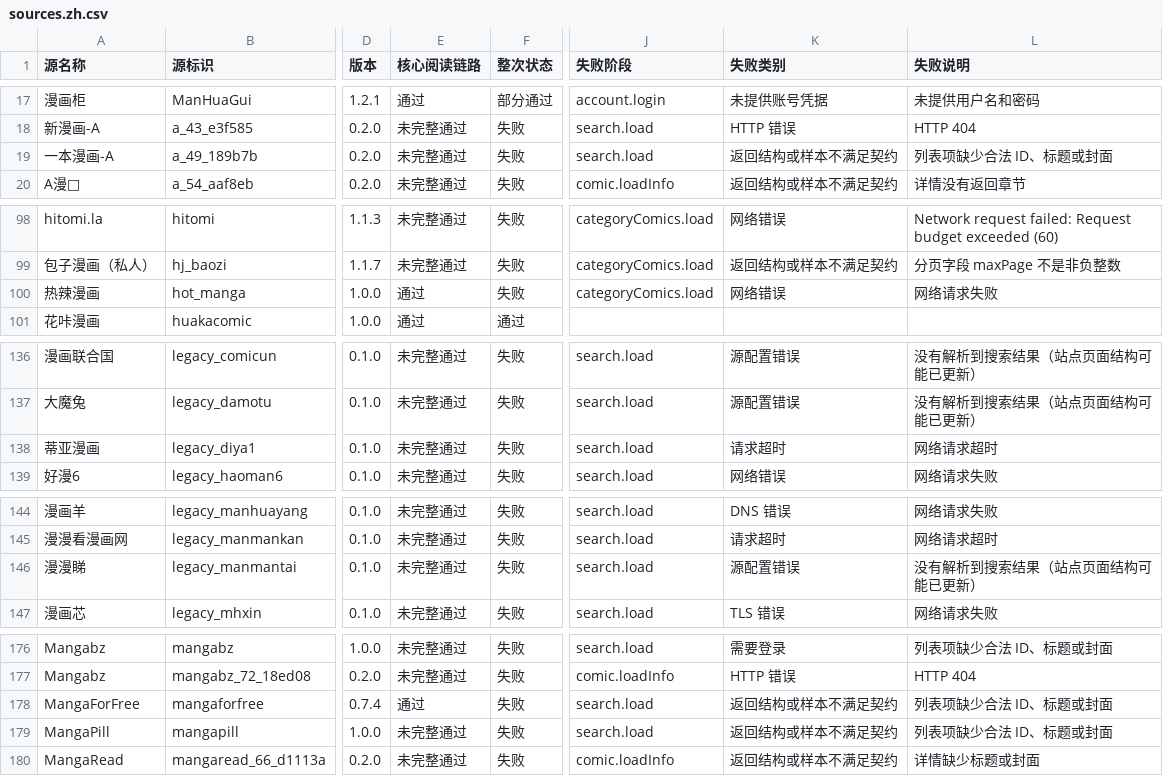
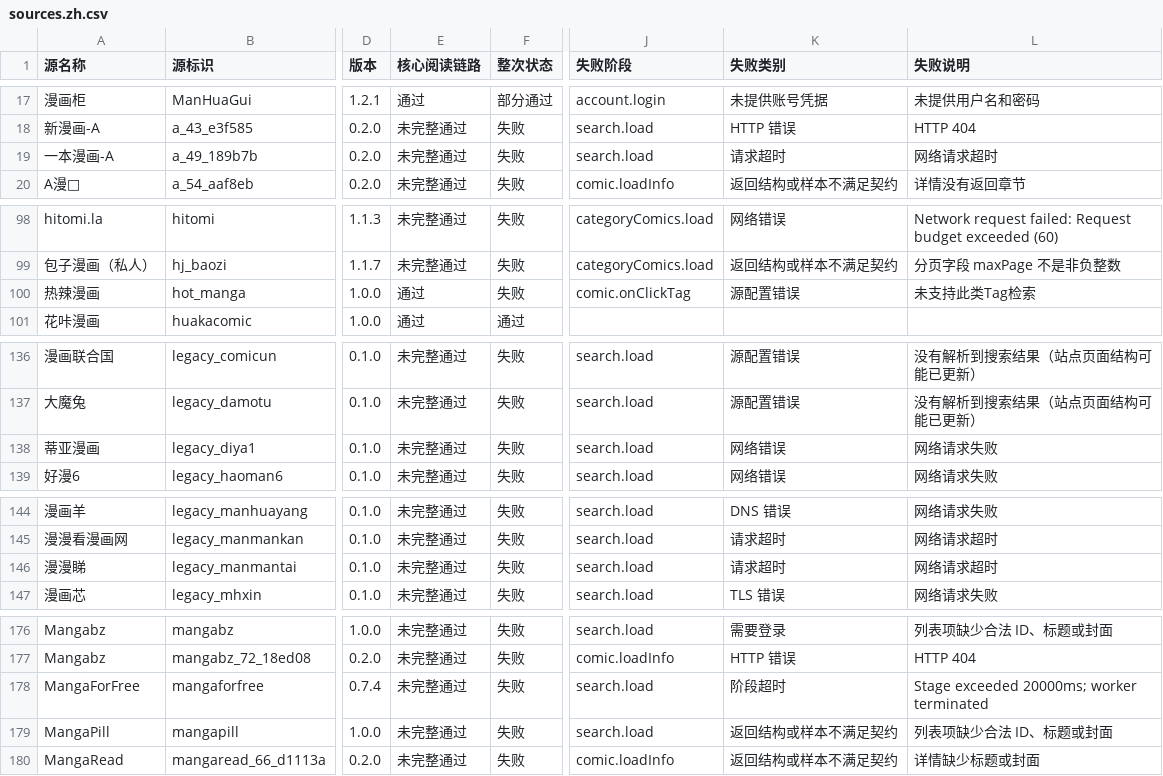
Before and after one commit to laincat/vensrc, a CSV file: data/sources.zh.csv, drawn as a sheet; only a part is shown, gaps mark what is left out; the diff covers the shown part only; the diff names each change by its address in the sheet, - before the commit and + after, or states it on an @@ line.

```diff
--- a/data/sources.zh.csv
+++ b/data/sources.zh.csv
-K19 (失败类别): 返回结构或样本不满足契约
+K19 (失败类别): 请求超时
-L19 (失败说明): 列表项缺少合法 ID、标题或封面
+L19 (失败说明): 网络请求超时
-J100 (失败阶段): categoryComics.load
+J100 (失败阶段): comic.onClickTag
-K100 (失败类别): 网络错误
+K100 (失败类别): 源配置错误
-L100 (失败说明): 网络请求失败
+L100 (失败说明): 未支持此类Tag检索
-K138 (失败类别): 请求超时
+K138 (失败类别): 网络错误
-L138 (失败说明): 网络请求超时
+L138 (失败说明): 网络请求失败
-K146 (失败类别): 源配置错误
+K146 (失败类别): 请求超时
-L146 (失败说明): 没有解析到搜索结果（站点页面结构可能已更新）
+L146 (失败说明): 网络请求超时
-E178 (核心阅读链路): 通过
+E178 (核心阅读链路): 未完整通过
-K178 (失败类别): 返回结构或样本不满足契约
+K178 (失败类别): 阶段超时
-L178 (失败说明): 列表项缺少合法 ID、标题或封面
+L178 (失败说明): Stage exceeded 20000ms; worker terminated
```
Also changed, not shown: 30 edited cells elsewhere in this file, data/client-compatibility.zh.csv, 13 other files.
